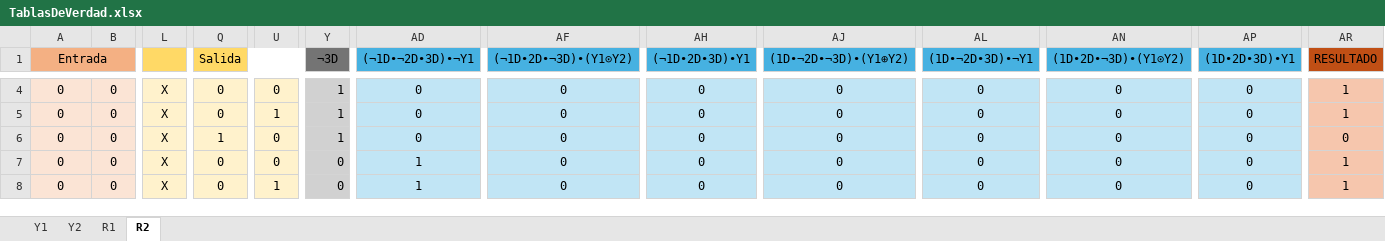
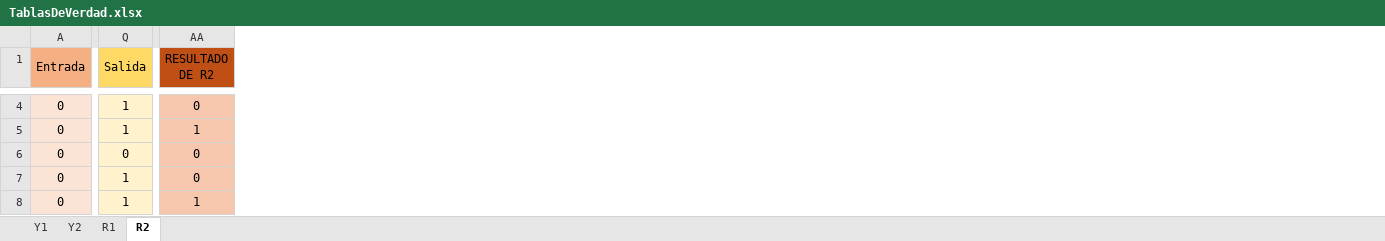
Before and after one commit to Adriel23456/achaves_fac_2024_s2, an Excel workbook: Proyecto1/TablasDeVerdad.xlsx, sheet R2, drawn as a sheet; only a part is shown, gaps mark what is left out; values as stored, in another font and other column widths than the file's, no borders; removed rows and columns are numbered as before the commit, all else as after; the diff covers the shown part only; the diff names each change by its address in the sheet, - before the commit and + after, or states it on an @@ line.

```diff
--- a/Proyecto1/TablasDeVerdad.xlsx (sheet R2)
+++ b/Proyecto1/TablasDeVerdad.xlsx (sheet R2)
-column B, rows 4-8: all 0
-column L, rows 4-8: all X
-column U, rows 4-8: 0 | 1 | 0 | 0 | 1
-column Y (¬3D), rows 4-8: 1 | 1 | 1 | 0 | 0
-column AD ((¬1D∙¬2D∙3D)∙¬Y1), rows 4-8: 0 | 0 | 0 | 1 | 1
-column AF ((¬1D∙2D∙¬3D)∙(Y1⊙Y2)), rows 4-8: all 0
-column AH ((¬1D∙2D∙3D)∙Y1), rows 4-8: all 0
-column AJ ((1D∙¬2D∙¬3D)∙(Y1⊕Y2)), rows 4-8: all 0
-column AL ((1D∙¬2D∙3D)∙¬Y1), rows 4-8: all 0
-column AN ((1D∙2D∙¬3D)∙(Y1⊙Y2)), rows 4-8: all 0
-column AP ((1D∙2D∙3D)∙Y1), rows 4-8: all 0
-AA1: RESULTADO
+AA1: RESULTADO DE R2
-AR1:AR2 merged
+AA1:AB2 merged
+A4:B4 merged
-Q4:Q5 (Salida): 0
+Q4:Q5 (Salida): 1
-AA4 (RESULTADO DE R2): 1
+AA4 (RESULTADO DE R2): 0
+AA4:AB4 merged
+A5:B5 merged
+AA5:AB5 merged
+A6:B6 merged
-Q6 (Salida): 1
+Q6 (Salida): 0
+AA6:AB6 merged
+A7:B7 merged
-Q7:Q8 (Salida): 0
+Q7:Q8 (Salida): 1
-AA7 (RESULTADO DE R2): 1
+AA7 (RESULTADO DE R2): 0
+AA7:AB7 merged
+A8:B8 merged
+AA8:AB8 merged
```
Also changed, not shown: 16 removed rows, 4 added columns, 9 removed columns, 54 edited cells, cell formats and merged cells elsewhere in this sheet, sheet R1, sheet Y2, formulas that keep their value, 4 other files.
